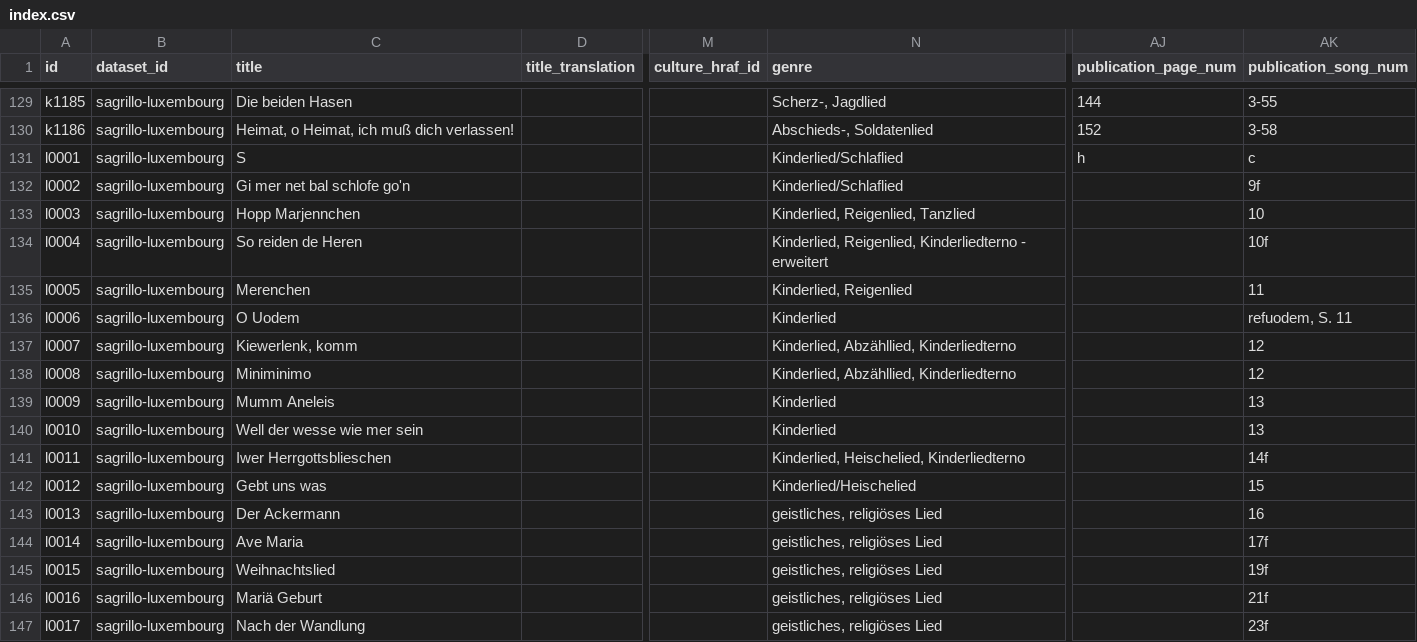
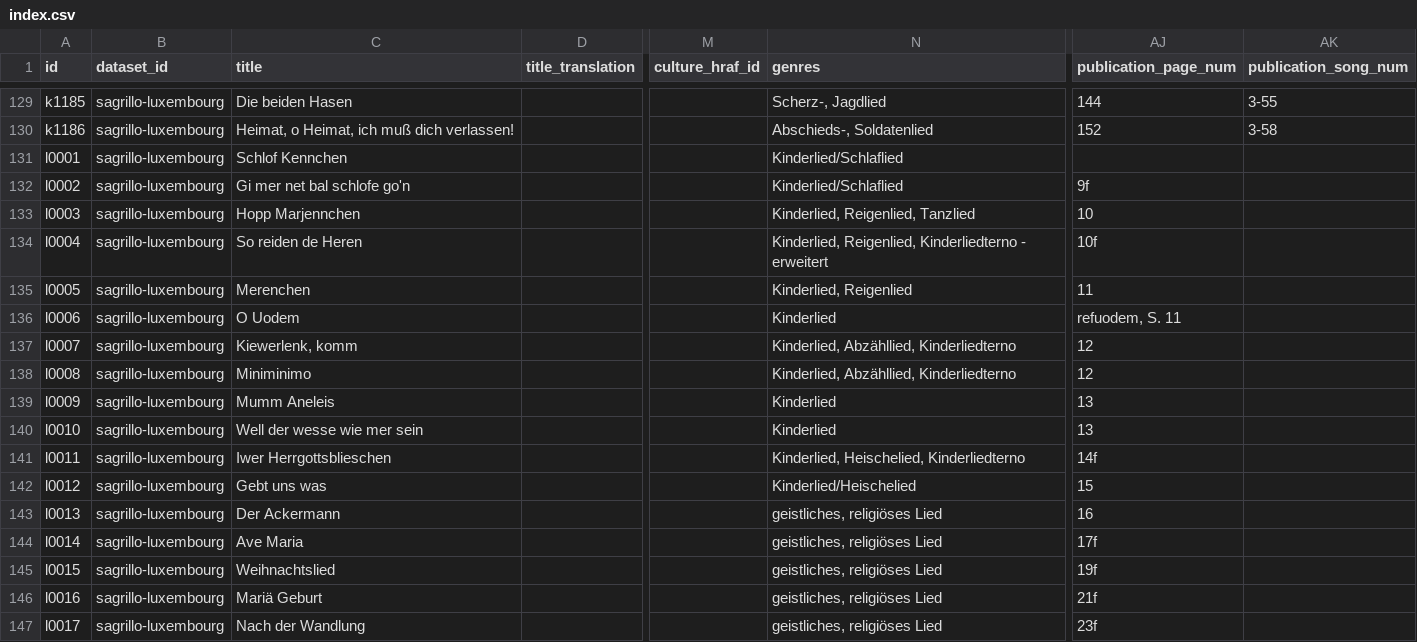
Before and after one commit to bacor/catafolk, a CSV file: datasets/sagrillo-luxembourg/index.csv, drawn as a sheet; only a part is shown, gaps mark what is left out; the diff covers the shown part only; the diff names each change by its address in the sheet, - before the commit and + after, or states it on an @@ line.

Commit message:
change dtype of genre field into string-list

```diff
--- a/datasets/sagrillo-luxembourg/index.csv
+++ b/datasets/sagrillo-luxembourg/index.csv
-N1: genre
+N1: genres
-C131 (title): S
+C131 (title): Schlof Kennchen
-AJ131 (publication_page_num): h
+AJ131 (publication_page_num): (empty)
-AK131 (publication_song_num): c
+AK131 (publication_song_num): (empty)
-AJ132 (publication_page_num): (empty)
+AJ132 (publication_page_num): 9f
-AK132 (publication_song_num): 9f
+AK132 (publication_song_num): (empty)
-AJ133 (publication_page_num): (empty)
+AJ133 (publication_page_num): 10
-AK133 (publication_song_num): 10
+AK133 (publication_song_num): (empty)
-AJ134 (publication_page_num): (empty)
+AJ134 (publication_page_num): 10f
-AK134 (publication_song_num): 10f
+AK134 (publication_song_num): (empty)
-AJ135 (publication_page_num): (empty)
+AJ135 (publication_page_num): 11
-AK135 (publication_song_num): 11
+AK135 (publication_song_num): (empty)
-AJ136 (publication_page_num): (empty)
+AJ136 (publication_page_num): refuodem, S. 11
-AK136 (publication_song_num): refuodem, S. 11
+AK136 (publication_song_num): (empty)
-AJ137:AJ138 (publication_page_num): (empty)
+AJ137:AJ138 (publication_page_num): 12
-AK137:AK138 (publication_song_num): 12
+AK137:AK138 (publication_song_num): (empty)
-AJ139:AJ140 (publication_page_num): (empty)
+AJ139:AJ140 (publication_page_num): 13
-AK139:AK140 (publication_song_num): 13
+AK139:AK140 (publication_song_num): (empty)
-AJ141 (publication_page_num): (empty)
+AJ141 (publication_page_num): 14f
-AK141 (publication_song_num): 14f
+AK141 (publication_song_num): (empty)
-AJ142 (publication_page_num): (empty)
+AJ142 (publication_page_num): 15
-AK142 (publication_song_num): 15
+AK142 (publication_song_num): (empty)
-AJ143 (publication_page_num): (empty)
+AJ143 (publication_page_num): 16
-AK143 (publication_song_num): 16
+AK143 (publication_song_num): (empty)
-AJ144 (publication_page_num): (empty)
+AJ144 (publication_page_num): 17f
-AK144 (publication_song_num): 17f
+AK144 (publication_song_num): (empty)
-AJ145 (publication_page_num): (empty)
+AJ145 (publication_page_num): 19f
-AK145 (publication_song_num): 19f
+AK145 (publication_song_num): (empty)
-AJ146 (publication_page_num): (empty)
+AJ146 (publication_page_num): 21f
-AK146 (publication_song_num): 21f
+AK146 (publication_song_num): (empty)
-AJ147 (publication_page_num): (empty)
+AJ147 (publication_page_num): 23f
-AK147 (publication_song_num): 23f
+AK147 (publication_song_num): (empty)
```
Also changed, not shown: 141 edited cells elsewhere in this file, datasets/altdeutsches-liederbuch/index.csv, datasets/creighton-nova-scotia/index.csv, 19 other files.
